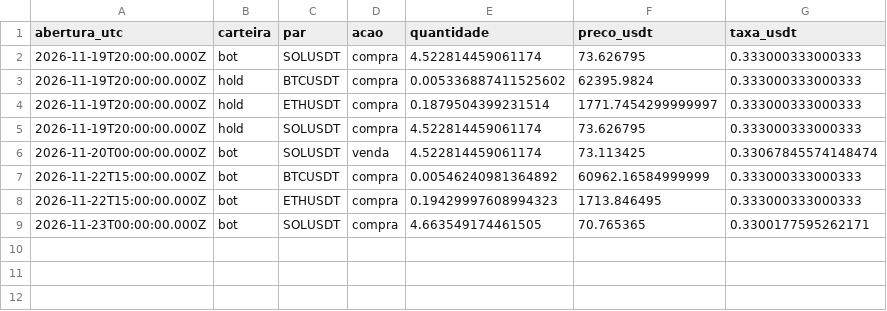
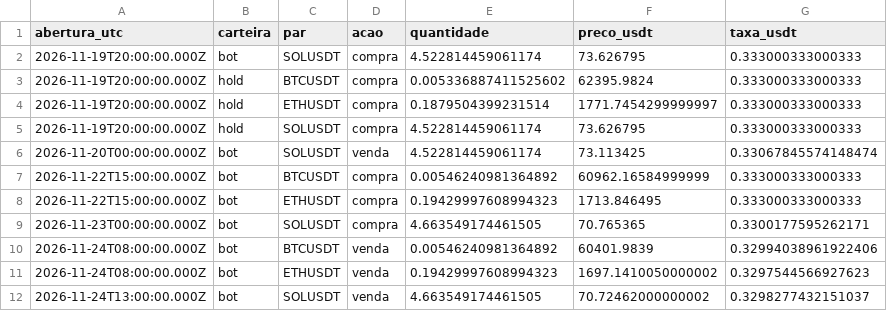
Before and after one commit to sabinkleo/sabinkleo.github.io, a CSV file: bot/state/trades.csv, drawn as a sheet.

```diff
--- a/bot/state/trades.csv
+++ b/bot/state/trades.csv
@@ -9 +9,4 @@ abertura_utc,carteira,par,acao,quantidade,preco_usdt,taxa_usdt
 2026-11-23T00:00:00.000Z,bot,SOLUSDT,compra,4.663549174461505,70.765365,0.3300177595262171
+2026-11-24T08:00:00.000Z,bot,BTCUSDT,venda,0.00546240981364892,60401.9839,0.32994038961922406
+2026-11-24T08:00:00.000Z,bot,ETHUSDT,venda,0.19429997608994323,1697.1410050000002,0.3297544566927623
+2026-11-24T13:00:00.000Z,bot,SOLUSDT,venda,4.663549174461505,70.72462000000002,0.3298277432151037
```
Also changed, not shown: 6 other files.
